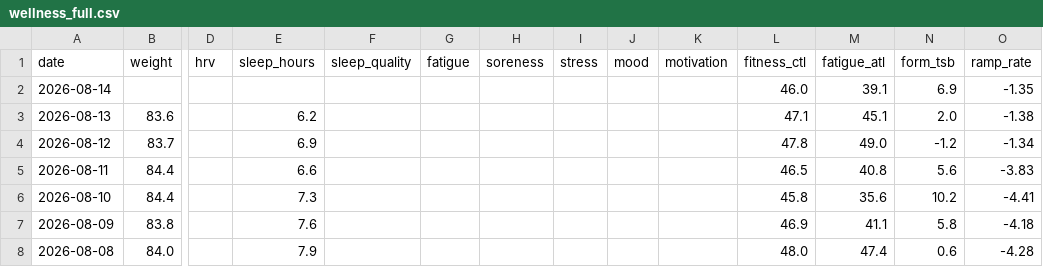
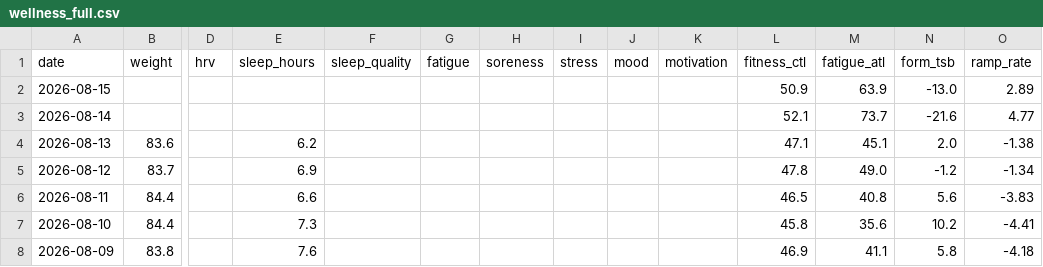
Before and after one commit to basch1117/trainingdata, a CSV file: wellness_full.csv, drawn as a sheet; only a part is shown, gaps mark what is left out; the shorter side is filled out with more unchanged rows; addresses are those after the commit; rows hold the shown columns only; the diff names each change by its address in the sheet, - before the commit and + after, or states it on an @@ line.

```diff
--- a/wellness_full.csv
+++ b/wellness_full.csv
+row 2: 2026-08-15 |  |  |  |  |  |  |  |  |  | 50.9 | 63.9 | -13.0 | 2.89
-L3 (fitness_ctl): 46.0
+L3 (fitness_ctl): 52.1
-M3 (fatigue_atl): 39.1
+M3 (fatigue_atl): 73.7
-N3 (form_tsb): 6.9
+N3 (form_tsb): -21.6
-O3 (ramp_rate): -1.35
+O3 (ramp_rate): 4.77
```
Also changed, not shown: activities_12weeks.csv, activities_full.csv, 3 other files.
